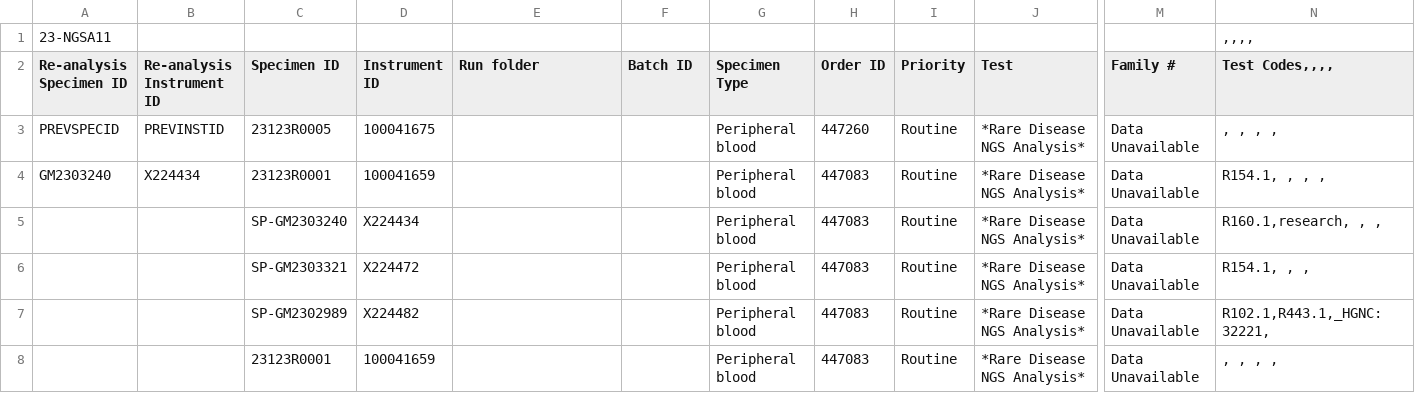
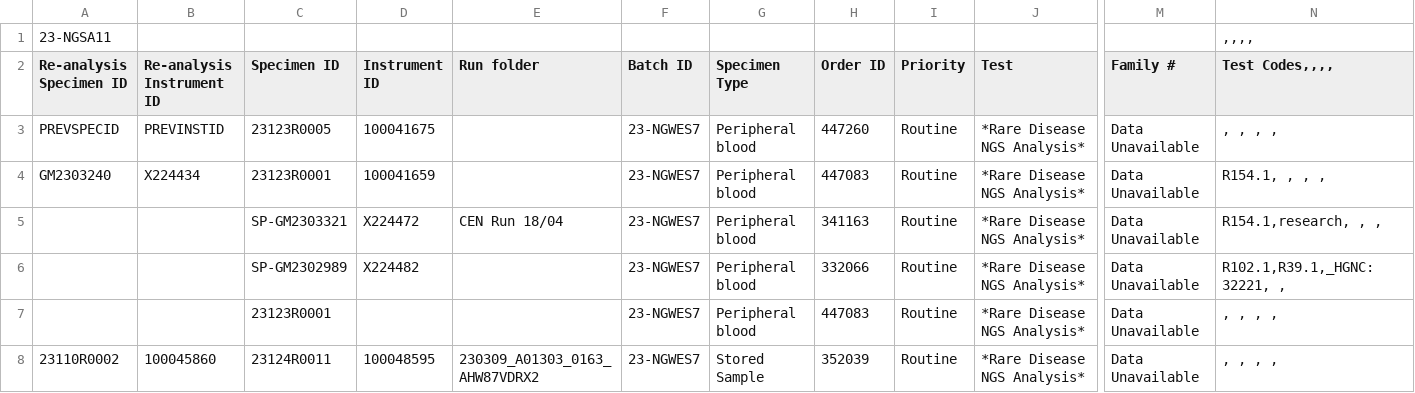
Before and after one commit to eastgenomics/eggd_dias_batch, a CSV file: Epic_reanalysis.csv, drawn as a sheet; only a part is shown, gaps mark what is left out; removed rows and columns are numbered as before the commit, all else as after; rows hold the shown columns only; the diff names each change by its address in the sheet, - before the commit and + after, or states it on an @@ line.

Commit message:
update Epic manifest input file

```diff
--- a/Epic_reanalysis.csv
+++ b/Epic_reanalysis.csv
-F3:F4 (Batch ID): (empty)
+F3:F4 (Batch ID): 23-NGWES7
-row 5:  |  | SP-GM2303240 | X224434 |  |  | Peripheral blood | 447083 | Routine | *Rare Disease NGS Analysis* | Data Unavailable | R160.1,research, , ,
-E5 (Run folder): (empty)
+E5 (Run folder): CEN Run 18/04
-F5:F7 (Batch ID): (empty)
+F5:F7 (Batch ID): 23-NGWES7
-H5 (Order ID): 447083
+H5 (Order ID): 341163
-N5 (Test Codes,,,,): R154.1, , ,
+N5 (Test Codes,,,,): R154.1,research, , ,
-H6 (Order ID): 447083
+H6 (Order ID): 332066
-N6 (Test Codes,,,,): R102.1,R443.1,_HGNC:32221,
+N6 (Test Codes,,,,): R102.1,R39.1,_HGNC:32221, ,
-D7 (Instrument ID): 100041659
+D7 (Instrument ID): (empty)
+row 8: 23110R0002 | 100045860 | 23124R0011 | 100048595 | 230309_A01303_0163_AHW87VDRX2 | 23-NGWES7 | Stored Sample | 352039 | Routine | *Rare Disease NGS Analysis* | Data Unavailable | , , , ,
```
